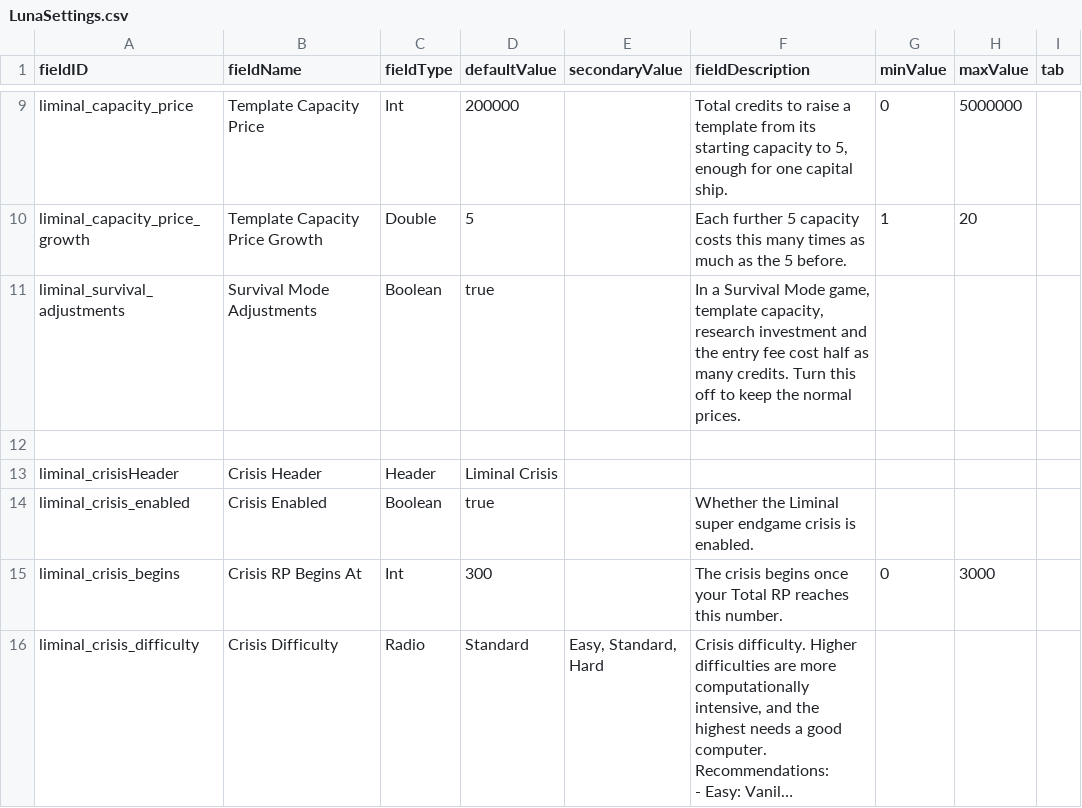
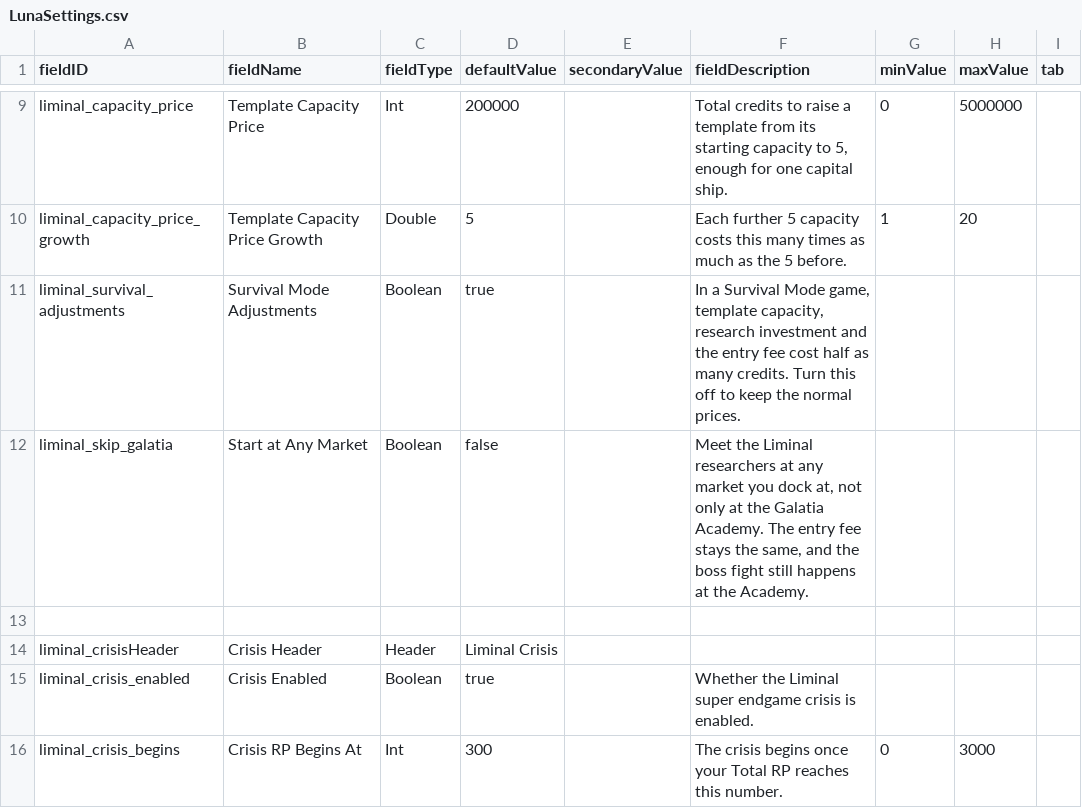
Before and after one commit to mamick2006/liminal, a CSV file: data/config/LunaSettings.csv, drawn as a sheet; only a part is shown, gaps mark what is left out; the shorter side is filled out with more unchanged rows; long unchanged cells end in ….

```diff
--- a/data/config/LunaSettings.csv
+++ b/data/config/LunaSettings.csv
@@ -11,2 +11,3 @@ liminal_capacity_price_growth,Template Capacity Price Growth,Double,5,,Each furt
 liminal_survival_adjustments,Survival Mode Adjustments,Boolean,true,,"In a Survival Mode game, template capacity, research investment and the entry fee cost half as many credits. Turn this off to keep the normal prices.",,,
+liminal_skip_galatia,Start at Any Market,Boolean,false,,"Meet the Liminal researchers at any market you dock at, not only at the Galatia Academy. The entry fee stays the same, and the boss fight still happens at the Academy.",,,
 ,,,,,,,,
```
Also changed, not shown: data/campaign/rules.csv, 9 other files.
